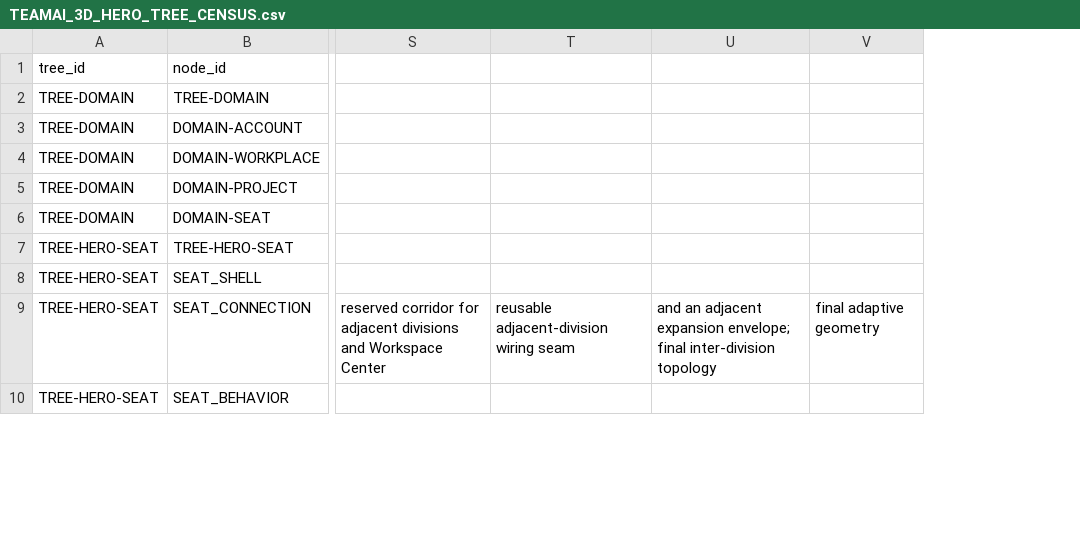
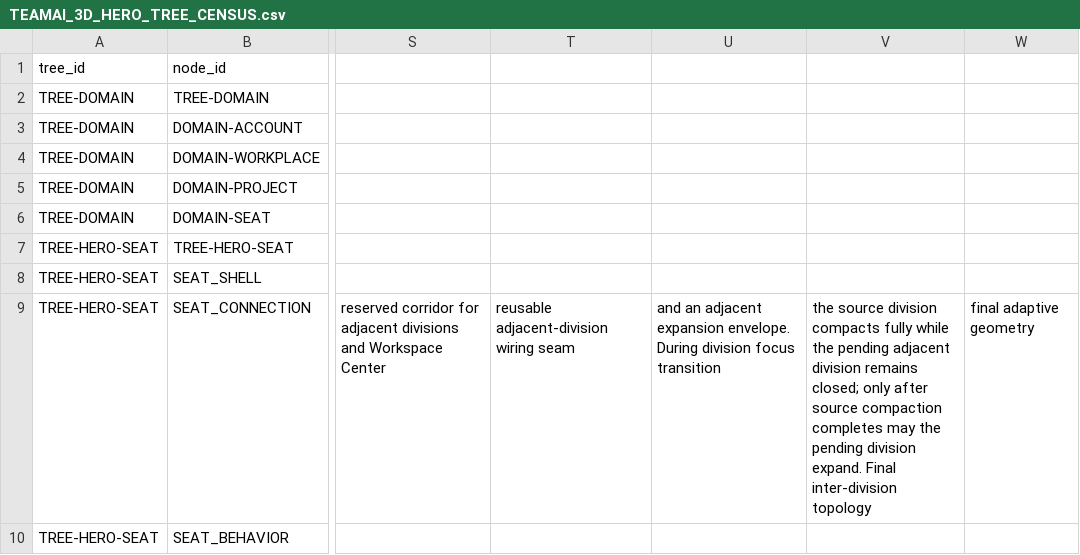
Before and after one commit to RbrtMrlsIII/TeamAi, a CSV file: docs/TEAMAI_3D_HERO_TREE_CENSUS.csv, drawn as a sheet; only a part is shown, gaps mark what is left out; removed rows and columns are numbered as before the commit, all else as after; the diff names each change by its address in the sheet, - before the commit and + after, or states it on an @@ line.

Commit message:
docs: reconcile sequential Seat-1 expansion truth

```diff
--- a/docs/TEAMAI_3D_HERO_TREE_CENSUS.csv
+++ b/docs/TEAMAI_3D_HERO_TREE_CENSUS.csv
-column U, row 9: and an adjacent expansion envelope; final inter-division topology
+column U, row 9: and an adjacent expansion envelope. During division focus transition
+column V, row 9: the source division compacts fully while the pending adjacent division remains closed; only after source compaction completes may the pending division expand. Final inter-division topology
```
Also changed, not shown: 3 other files.
